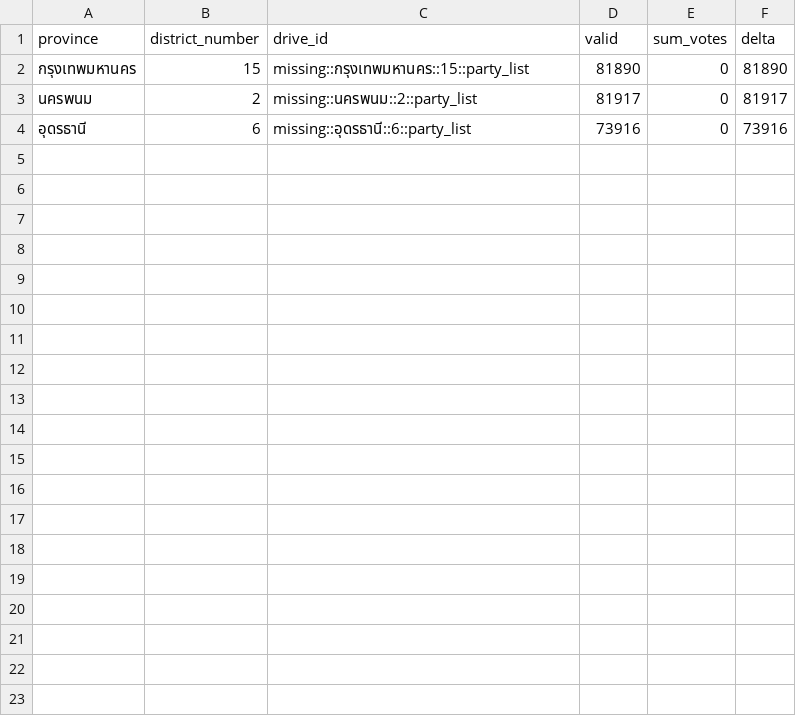
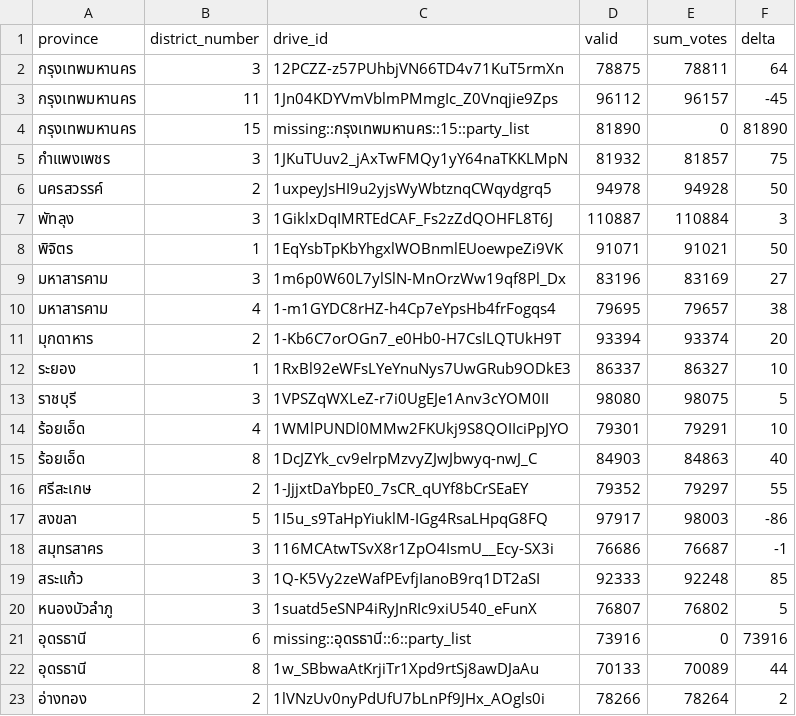
Before and after one commit to luengnat/election-69-dashboard, a CSV file: docs/data/recheck_all_partylist_sum_issues.csv, drawn as a sheet.

Commit message:
sync: refresh killernay source data to latest commit

```diff
--- a/docs/data/recheck_all_partylist_sum_issues.csv
+++ b/docs/data/recheck_all_partylist_sum_issues.csv
@@ -1,4 +1,23 @@
 province,district_number,drive_id,valid,sum_votes,delta
+กรุงเทพมหานคร,3,12PCZZ-z57PUhbjVN66TD4v71KuT5rmXn,78875,78811,64
+กรุงเทพมหานคร,11,1Jn04KDYVmVblmPMmgIc_Z0Vnqjie9Zps,96112,96157,-45
 กรุงเทพมหานคร,15,missing::กรุงเทพมหานคร::15::party_list,81890,0,81890
-นครพนม,2,missing::นครพนม::2::party_list,81917,0,81917
+กำแพงเพชร,3,1JKuTUuv2_jAxTwFMQy1yY64naTKKLMpN,81932,81857,75
+นครสวรรค์,2,1uxpeyJsHI9u2yjsWyWbtznqCWqydgrq5,94978,94928,50
+พัทลุง,3,1GiklxDqIMRTEdCAF_Fs2zZdQOHFL8T6J,110887,110884,3
+พิจิตร,1,1EqYsbTpKbYhgxlWOBnmlEUoewpeZi9VK,91071,91021,50
+มหาสารคาม,3,1m6p0W60L7ylSlN-MnOrzWw19qf8Pl_Dx,83196,83169,27
+มหาสารคาม,4,1-m1GYDC8rHZ-h4Cp7eYpsHb4frFogqs4,79695,79657,38
+มุกดาหาร,2,1-Kb6C7orOGn7_e0Hb0-H7CslLQTUkH9T,93394,93374,20
+ระยอง,1,1RxBl92eWFsLYeYnuNys7UwGRub9ODkE3,86337,86327,10
+ราชบุรี,3,1VPSZqWXLeZ-r7i0UgEJe1Anv3cYOM0II,98080,98075,5
+ร้อยเอ็ด,4,1WMlPUNDl0MMw2FKUkj9S8QOIIciPpJYO,79301,79291,10
+ร้อยเอ็ด,8,1DcJZYk_cv9elrpMzvyZJwJbwyq-nwJ_C,84903,84863,40
+ศรีสะเกษ,2,1-JjjxtDaYbpE0_7sCR_qUYf8bCrSEaEY,79352,79297,55
+สงขลา,5,1I5u_s9TaHpYiuklM-IGg4RsaLHpqG8FQ,97917,98003,-86
+สมุทรสาคร,3,116MCAtwTSvX8r1ZpO4IsmU__Ecy-SX3i,76686,76687,-1
+สระแก้ว,3,1Q-K5Vy2zeWafPEvfjIanoB9rq1DT2aSI,92333,92248,85
+หนองบัวลำภู,3,1suatd5eSNP4iRyJnRIc9xiU540_eFunX,76807,76802,5
 อุดรธานี,6,missing::อุดรธานี::6::party_list,73916,0,73916
+อุดรธานี,8,1w_SBbwaAtKrjiTr1Xpd9rtSj8awDJaAu,70133,70089,44
+อ่างทอง,2,1lVNzUv0nyPdUfU7bLnPf9JHx_AOgls0i,78266,78264,2
```
Also changed, not shown: 3 other files.
